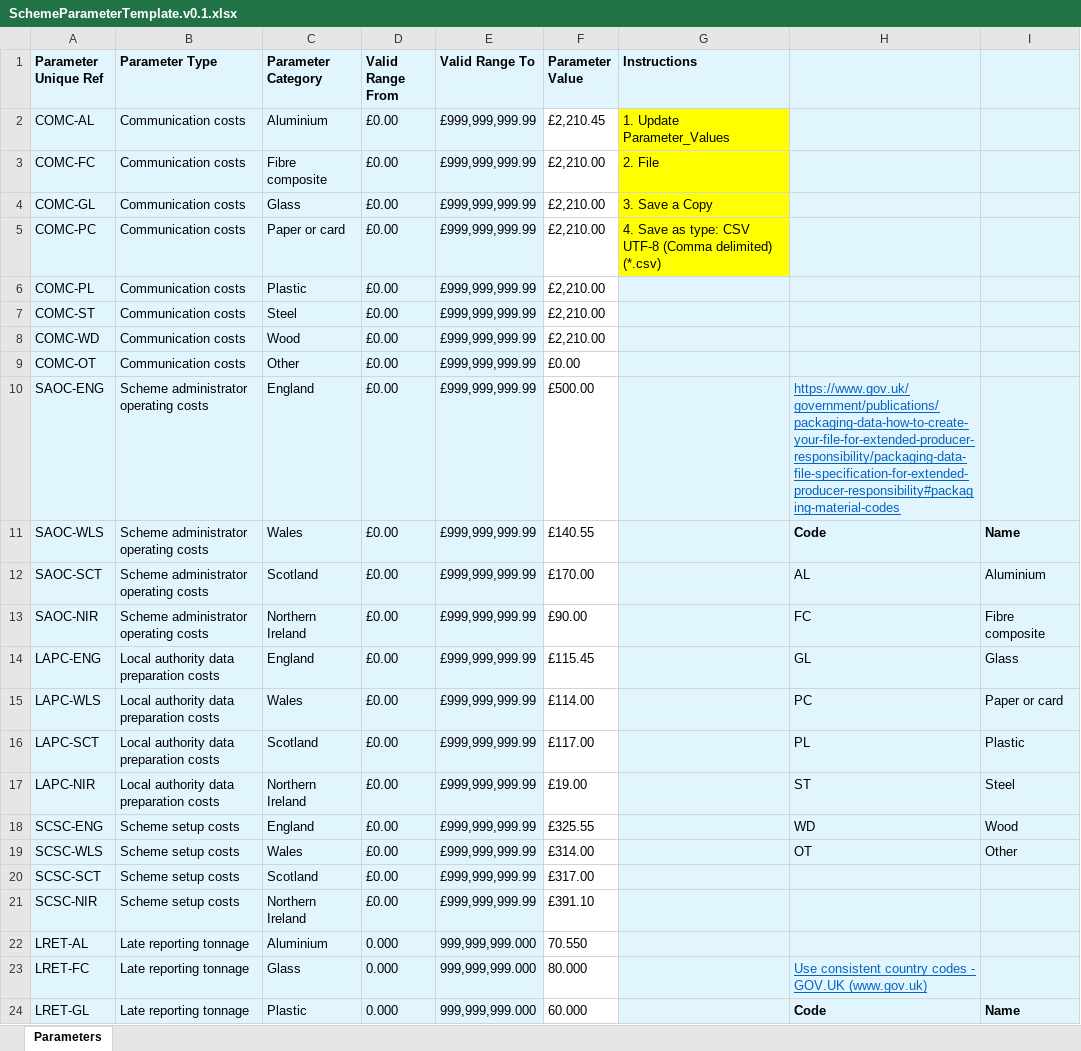
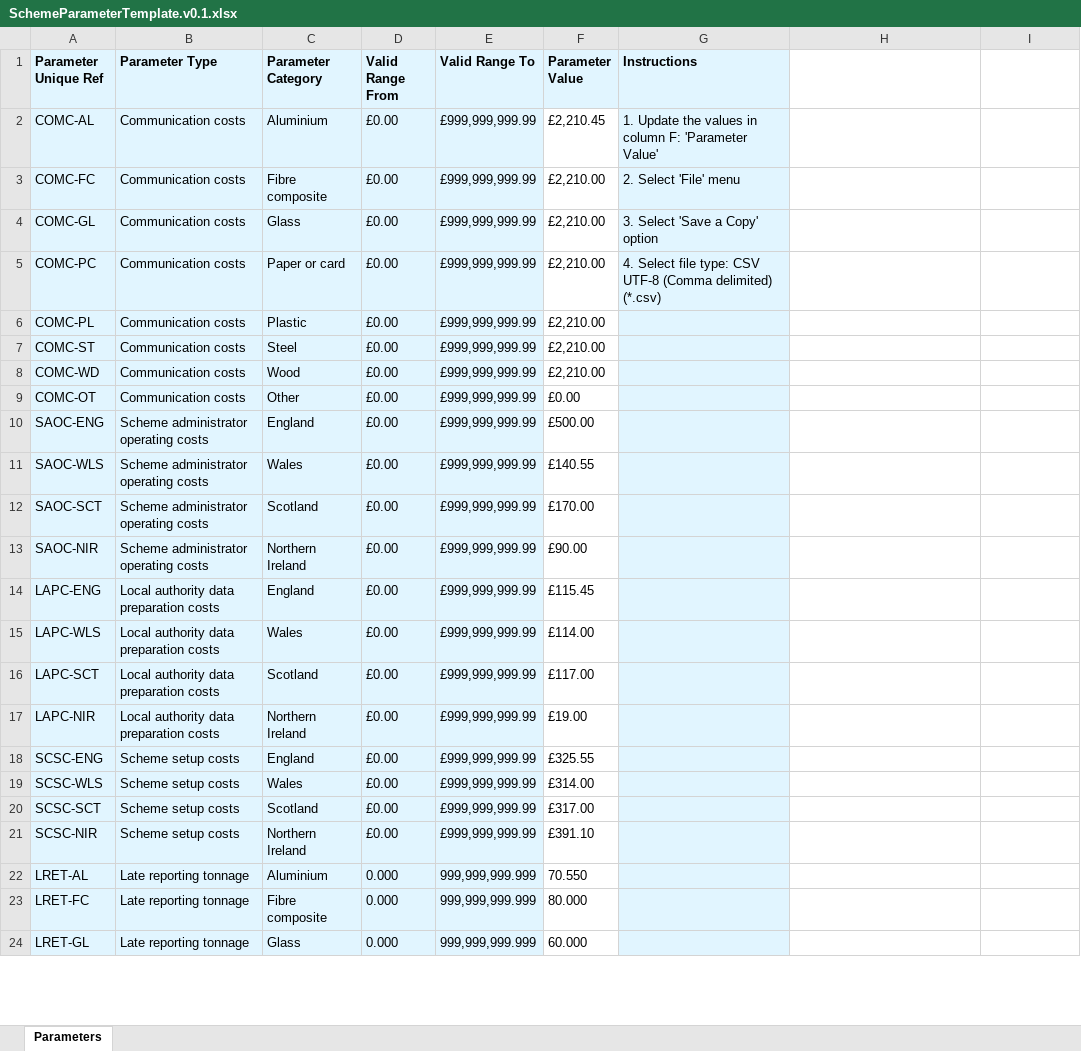
Before and after one commit to DEFRA/epr-calculator-frontend, an Excel workbook: src/EPR.Calculator.Frontend/wwwroot/assets/SchemeParameterTemplates/SchemeParameterTemplate.v0.1.xlsx, sheet Parameters, drawn as a sheet; only a part is shown; values as stored, in another font and other column widths than the file's, no borders; the diff covers the shown part only; the diff names each change by its address in the sheet, - before the commit and + after, or states it on an @@ line.

Commit message:
New Template changes - UD

```diff
--- a/src/EPR.Calculator.Frontend/wwwroot/assets/SchemeParameterTemplates/SchemeParameterTemplate.v0.1.xlsx (sheet Parameters)
+++ b/src/EPR.Calculator.Frontend/wwwroot/assets/SchemeParameterTemplates/SchemeParameterTemplate.v0.1.xlsx (sheet Parameters)
-H1:I24 fill: #E1F5FF
+H1:I24 fill: none
-G2 (Instructions): 1. Update Parameter_Values
+G2 (Instructions): 1. Update the values in column F: 'Parameter Value'
-G2:G5 fill: #FFFF00
+G2:G5 fill: #E1F5FF
-G3 (Instructions): 2. File
+G3 (Instructions): 2. Select 'File' menu
-G4 (Instructions): 3. Save a Copy
+G4 (Instructions): 3. Select 'Save a Copy' option
-G5 (Instructions): 4. Save as type: CSV…
+G5 (Instructions): 4. Select file type: CSV…
-H10: https://www.gov.uk/government/publications/packaging-data-how-to-create-your-file-for-extended-producer-responsibility/packaging-data-file-specification-for-extended-producer-responsibility#packaging-material-codes
+H10: (empty)
-H11: Code
+H11: (empty)
-I11: Name
+I11: (empty)
-H12: AL
+H12: (empty)
-I12: Aluminium
+I12: (empty)
-H13: FC
+H13: (empty)
-I13: Fibre composite
+I13: (empty)
-H14: GL
+H14: (empty)
-I14: Glass
+I14: (empty)
-H15: PC
+H15: (empty)
-I15: Paper or card
+I15: (empty)
-H16: PL
+H16: (empty)
-I16: Plastic
+I16: (empty)
-H17: ST
+H17: (empty)
-I17: Steel
+I17: (empty)
-H18: WD
+H18: (empty)
-I18: Wood
+I18: (empty)
-H19: OT
+H19: (empty)
-I19: Other
+I19: (empty)
-E22:E24 (Valid Range To): 999,999,999.000
+E22:E24 (Valid Range To): 999,999,999.999
-C23 (Parameter Category): Glass
+C23 (Parameter Category): Fibre composite
-H23: Use consistent country codes - GOV.UK (www.gov.uk)
+H23: (empty)
-C24 (Parameter Category): Plastic
+C24 (Parameter Category): Glass
-H24: Code
+H24: (empty)
-I24: Name
+I24: (empty)
```
Also changed, not shown: 31 edited cells and cell formats elsewhere in this sheet.
